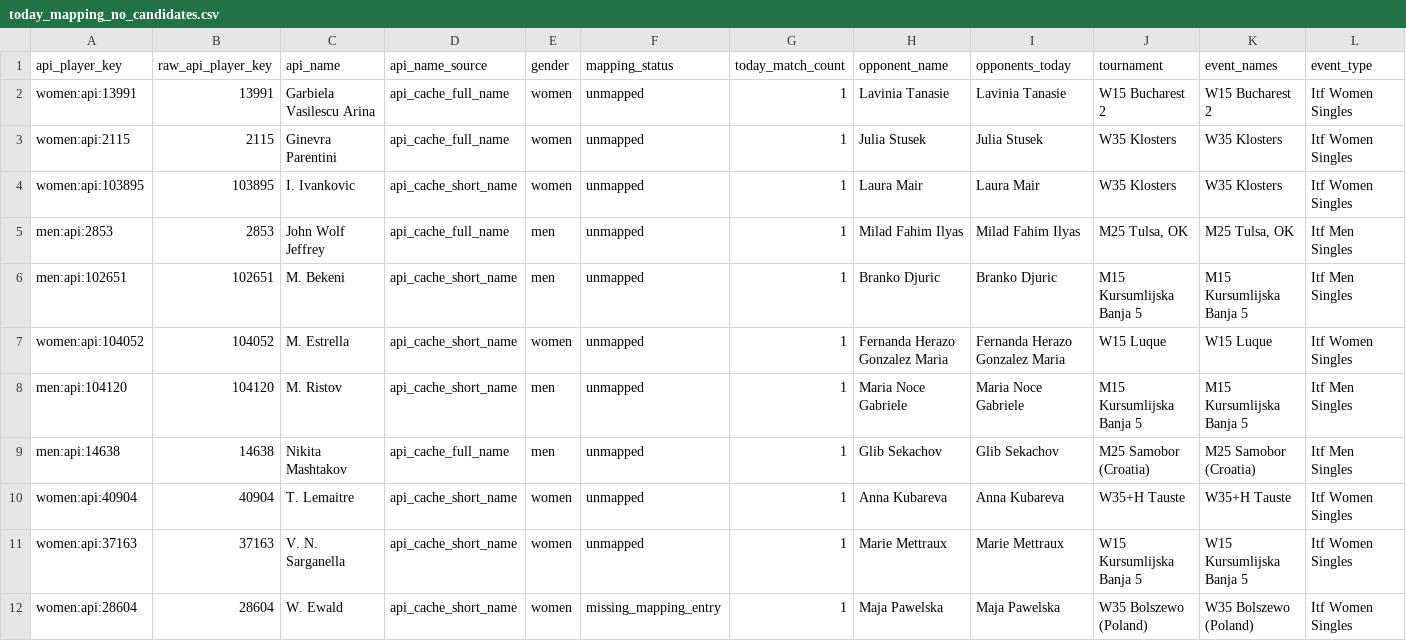
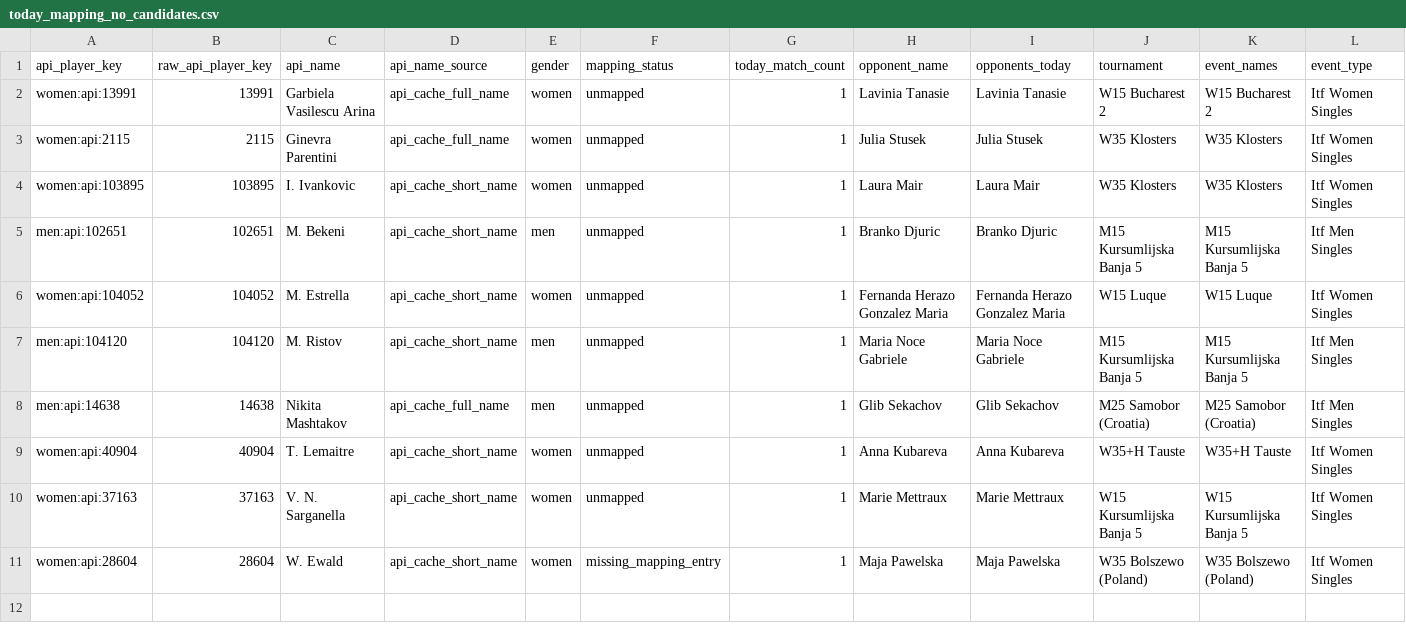
Before and after one commit to jakobm121/TLE, a CSV file: data/reports/api_tennis/today_mapping_no_candidates.csv, drawn as a sheet; only a part is shown; rows hold the shown columns only; the diff names each change by its address in the sheet, - before the commit and + after, or states it on an @@ line.

```diff
--- a/data/reports/api_tennis/today_mapping_no_candidates.csv
+++ b/data/reports/api_tennis/today_mapping_no_candidates.csv
-row 5: men:api:2853 | 2853 | John Wolf Jeffrey | api_cache_full_name | men | unmapped | 1 | Milad Fahim Ilyas | Milad Fahim Ilyas | M25 Tulsa, OK | M25 Tulsa, OK | Itf Men Singles
```
Also changed, not shown: data/reports/api_tennis/today_mapping_review_2026-06-18.csv, 2 other files.
